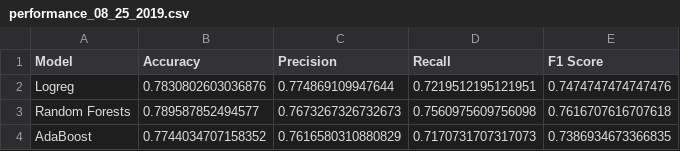
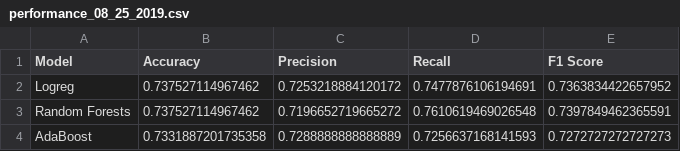
Before and after one commit to rohannarain/beat_the_streak, a CSV file: data/model_stats/performance_08_25_2019.csv, drawn as a sheet.

```diff
--- a/data/model_stats/performance_08_25_2019.csv
+++ b/data/model_stats/performance_08_25_2019.csv
@@ -1,4 +1,4 @@
 Model,Accuracy,Precision,Recall,F1 Score
-Logreg,0.7830802603036876,0.774869109947644,0.7219512195121951,0.7474747474747476
-Random Forests,0.789587852494577,0.7673267326732673,0.7560975609756098,0.7616707616707618
-AdaBoost,0.7744034707158352,0.7616580310880829,0.7170731707317073,0.7386934673366835
+Logreg,0.737527114967462,0.7253218884120172,0.7477876106194691,0.7363834422657952
+Random Forests,0.737527114967462,0.7196652719665272,0.7610619469026548,0.7397849462365591
+AdaBoost,0.7331887201735358,0.7288888888888889,0.7256637168141593,0.7272727272727273
```
Also changed, not shown: data/predictions/predictions_08_25_2019.csv, 1 other file.
